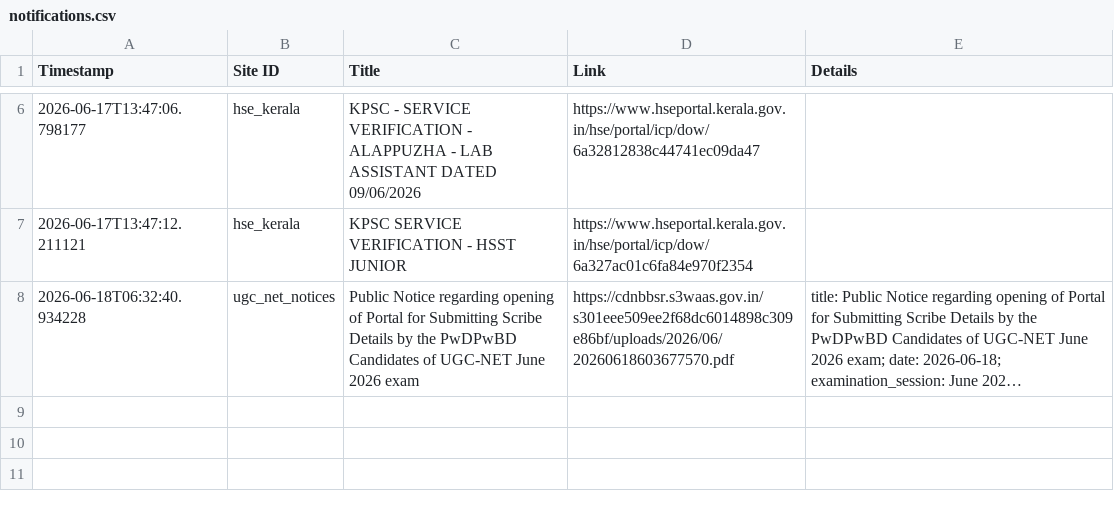
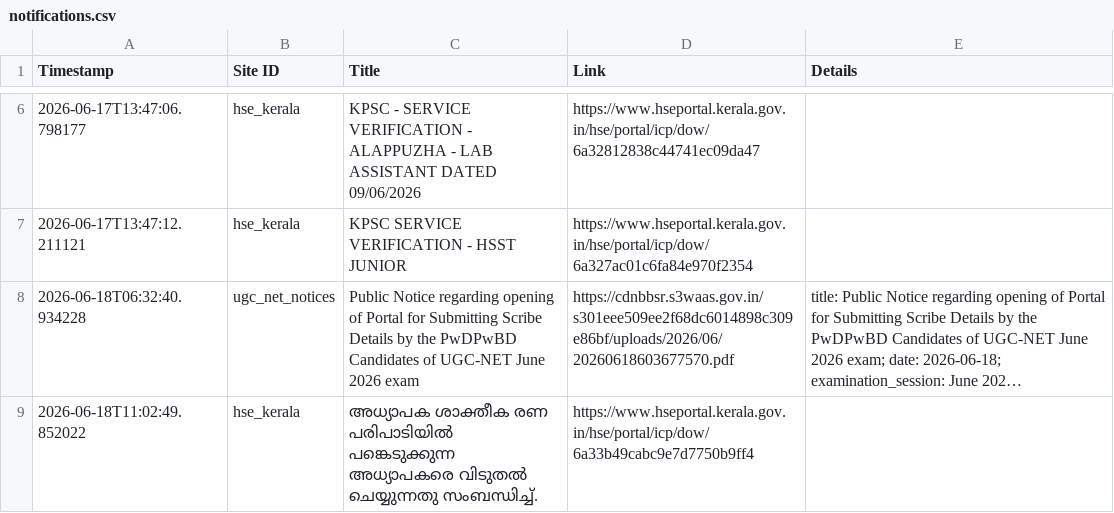
Before and after one commit to Rohan-DX/website-tracker, a CSV file: notifications.csv, drawn as a sheet; only a part is shown, gaps mark what is left out; long unchanged cells end in …; the diff names each change by its address in the sheet, - before the commit and + after, or states it on an @@ line.

```diff
--- a/notifications.csv
+++ b/notifications.csv
+row 9: 2026-06-18T11:02:49.852022 | hse_kerala | അധ്യാപക ശാക്തീക രണ പരിപാടിയിൽ പങ്കെടുക്കുന്ന അധ്യാപകരെ വിടുതൽ ചെയ്യുന്നതു സംബന്ധിച്ച്. | https://www.hseportal.kerala.gov.in/hse/portal/icp/dow/6a33b49cabc9e7d7750b9ff4
```
Also changed, not shown: 1 other file.
